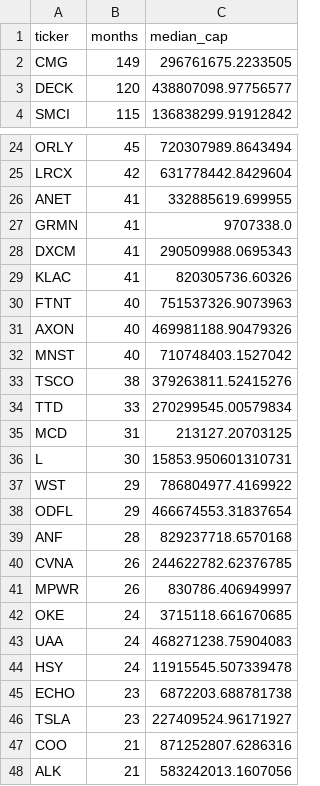
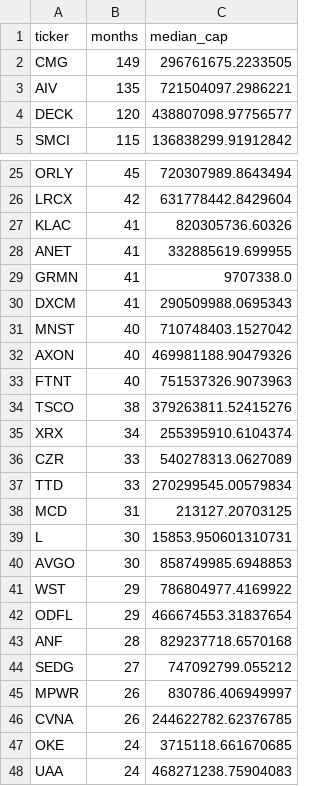
Before and after one commit to uty101/Cross-Sectional-Factor-Backtester, a CSV file: data/checks/market_cap_dropped.csv, drawn as a sheet; only a part is shown, gaps mark what is left out; the shorter side is filled out with more unchanged rows; the diff covers the shown part only.

```diff
--- a/data/checks/market_cap_dropped.csv
+++ b/data/checks/market_cap_dropped.csv
@@ -2,2 +2,3 @@ ticker,months,median_cap
 CMG,149,296761675.2233505
+AIV,135,721504097.2986221
 DECK,120,438807098.97756577
@@ -25,2 +26,3 @@ ORLY,45,720307989.8643494
 LRCX,42,631778442.8429604
+KLAC,41,820305736.60326
 ANET,41,332885619.699955
@@ -28,7 +30,8 @@ GRMN,41,9707338.0
 DXCM,41,290509988.0695343
-KLAC,41,820305736.60326
+MNST,40,710748403.1527042
+AXON,40,469981188.90479326
 FTNT,40,751537326.9073963
-AXON,40,469981188.90479326
-MNST,40,710748403.1527042
 TSCO,38,379263811.52415276
+XRX,34,255395910.6104374
+CZR,33,540278313.0627089
 TTD,33,270299545.00579834
@@ -36,2 +39,3 @@ MCD,31,213127.20703125
 L,30,15853.950601310731
+AVGO,30,858749985.6948853
 WST,29,786804977.4169922
@@ -39,4 +43,5 @@ ODFL,29,466674553.31837654
 ANF,28,829237718.6570168
+SEDG,27,747092799.055212
+MPWR,26,830786.406949997
 CVNA,26,244622782.62376785
-MPWR,26,830786.406949997
 OKE,24,3715118.661670685
```
Also changed, not shown: 8 added rows, 3 removed rows and 55 moved rows elsewhere in this file, data/checks/cik_audit_summary.csv, data/checks/fundamentals_coverage.csv, 15 other files.
